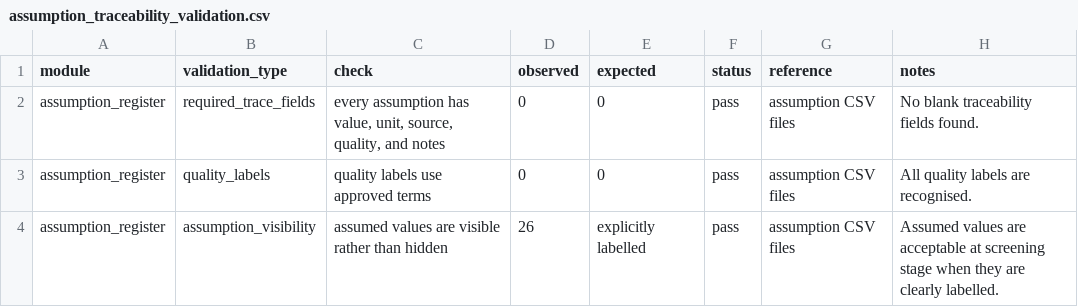
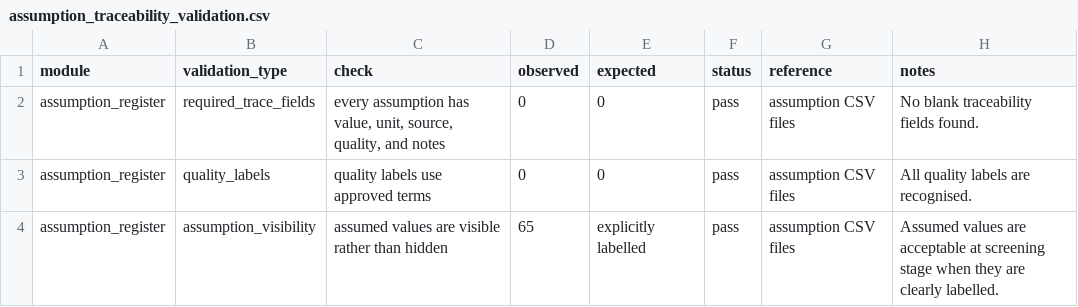
Before and after one commit to amirjahanbakhsh/Repurposing-Pipelines, a CSV file: data/validation/assumption_traceability_validation.csv, drawn as a sheet.

```diff
--- a/data/validation/assumption_traceability_validation.csv
+++ b/data/validation/assumption_traceability_validation.csv
@@ -3,2 +3,2 @@ assumption_register,required_trace_fields,"every assumption has value, unit, sou
 assumption_register,quality_labels,quality labels use approved terms,0,0,pass,assumption CSV files,All quality labels are recognised.
-assumption_register,assumption_visibility,assumed values are visible rather than hidden,26,explicitly labelled,pass,assumption CSV files,Assumed values are acceptable at screening stage when they are clearly labelled.
+assumption_register,assumption_visibility,assumed values are visible rather than hidden,65,explicitly labelled,pass,assumption CSV files,Assumed values are acceptable at screening stage when they are clearly labelled.
```
Also changed, not shown: data/validation/assumption_evidence_register.csv, data/validation/cost_arithmetic_validation.csv, 30 other files.
